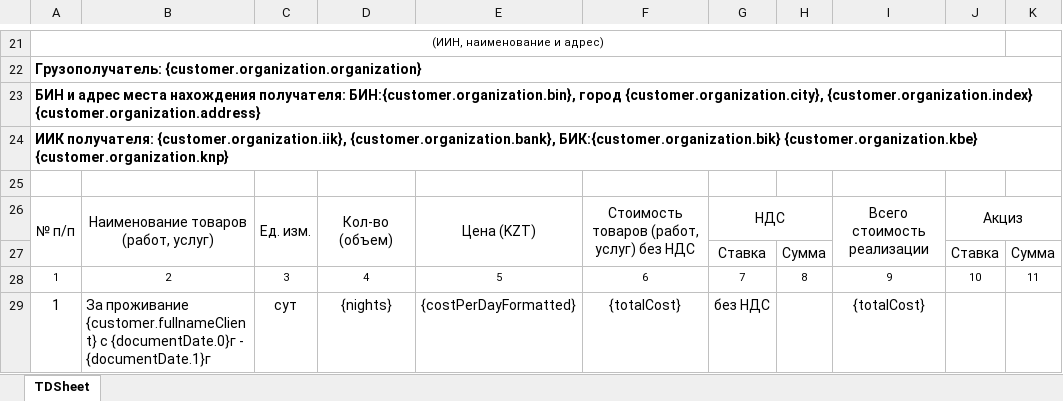
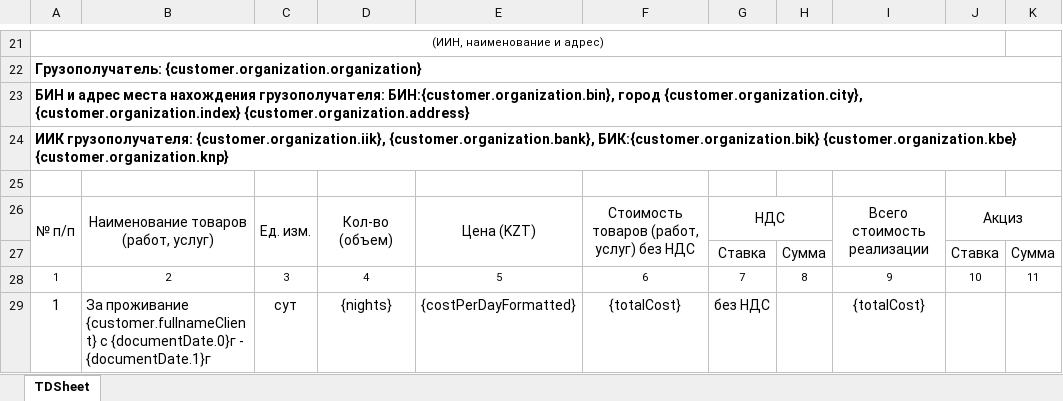
Before and after one commit to Zaccal/Docify, an Excel workbook: apps/excel-service/templates/XANSHA/Tax Invoice.xlsx, sheet TDSheet, drawn as a sheet; only a part is shown, gaps mark what is left out; values as stored, in another font and other column widths than the file's, no borders; charts and pictures not drawn; the diff names each change by its address in the sheet, - before the commit and + after, or states it on an @@ line.

```diff
--- a/apps/excel-service/templates/XANSHA/Tax Invoice.xlsx (sheet TDSheet)
+++ b/apps/excel-service/templates/XANSHA/Tax Invoice.xlsx (sheet TDSheet)
-A23: …места нахождения получателя: БИН:{customer.organization.bin}, город…
+A23: …места нахождения грузополучателя: БИН:{customer.organization.bin}, город…
-A24: ИИК получателя: {customer.organization.iik}, {customer.organization.bank},…
+A24: ИИК грузополучателя: {customer.organization.iik}, {customer.organization.bank},…
```
Also changed, not shown: apps/excel-service/templates/XANSHA/HOTEL/Tax Invoice.xlsx.
